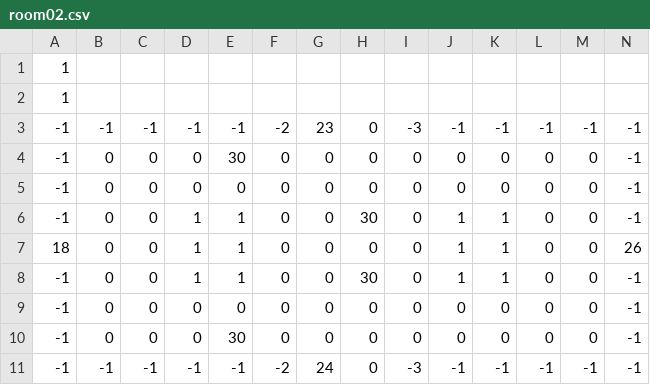
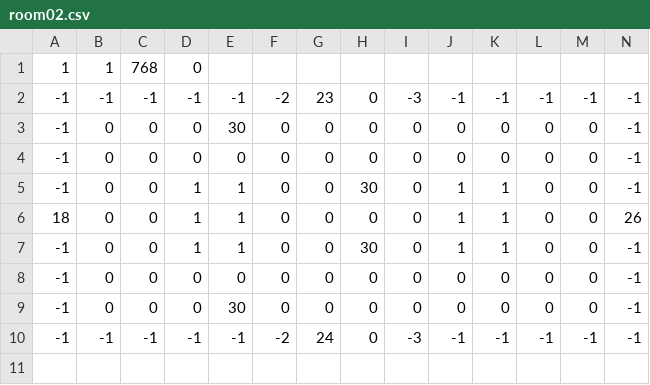
Before and after one commit to ktgoldstein/Zelda, a CSV file: LegendOfZeldaClone/Content/LevelLoading/room02.csv, drawn as a sheet; removed rows and columns are numbered as before the commit, all else as after; the diff names each change by its address in the sheet, - before the commit and + after, or states it on an @@ line.

```diff
--- a/LegendOfZeldaClone/Content/LevelLoading/room02.csv
+++ b/LegendOfZeldaClone/Content/LevelLoading/room02.csv
-row 1: 1
-row 2: 1
+row 1: 1 | 1 | 768 | 0
```
Also changed, not shown: LegendOfZeldaClone/Content/LevelLoading/room00.csv, LegendOfZeldaClone/Content/LevelLoading/room01.csv, 3 other files.
